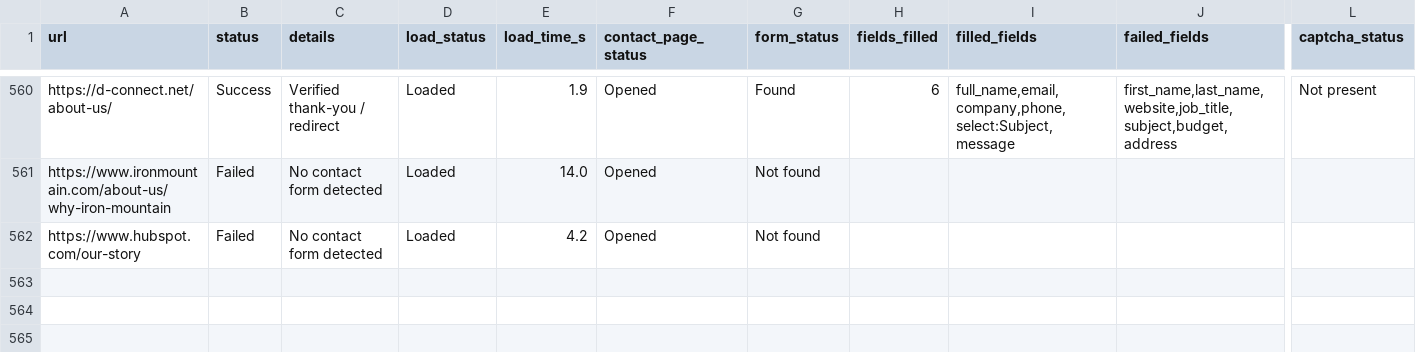
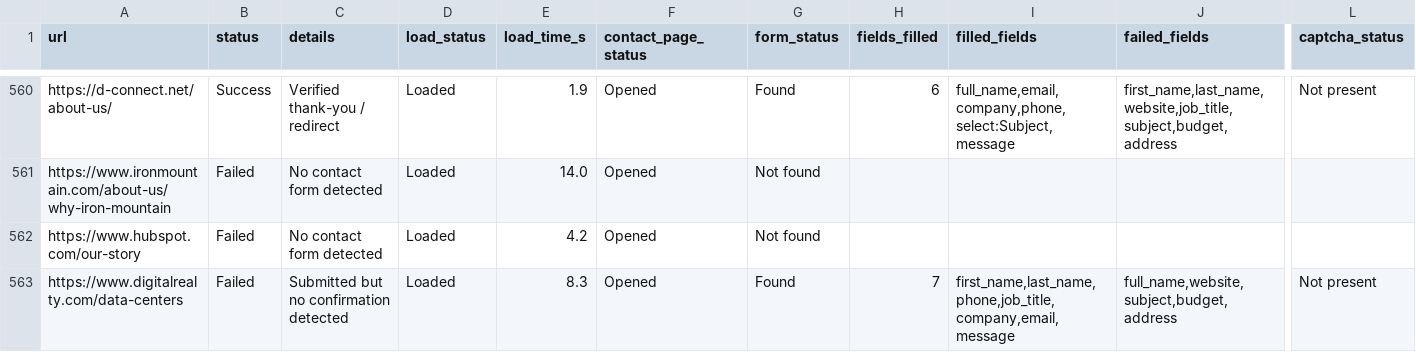
Before and after one commit to AhtehshamSanandwala/outreach-automation, a CSV file: form_results/contact_results.csv, drawn as a sheet; only a part is shown, gaps mark what is left out; rows hold the shown columns only; the diff names each change by its address in the sheet, - before the commit and + after, or states it on an @@ line.

```diff
--- a/form_results/contact_results.csv
+++ b/form_results/contact_results.csv
+row 563: https://www.digitalrealty.com/data-centers | Failed | Submitted but no confirmation detected | Loaded | 8.3 | Opened | Found | 7 | first_name,last_name,phone,job_title,company,email,message | full_name,website,subject,budget,address | Not present
```
Also changed, not shown: form_results/cold_email_agency_leads.csv, form_results/cold_email_outbound_queue.csv, 5 other files.
